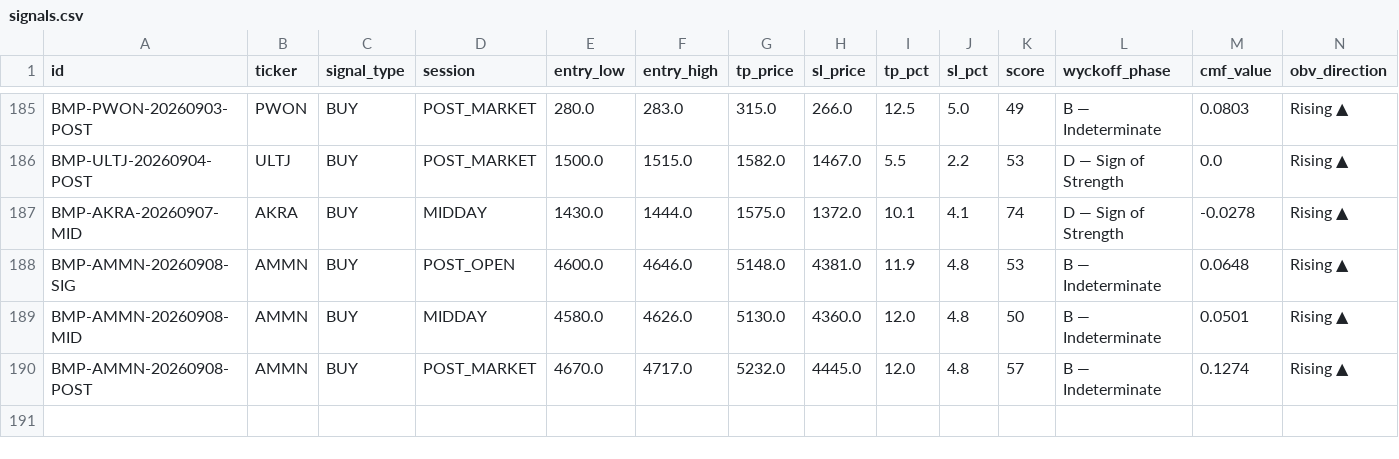
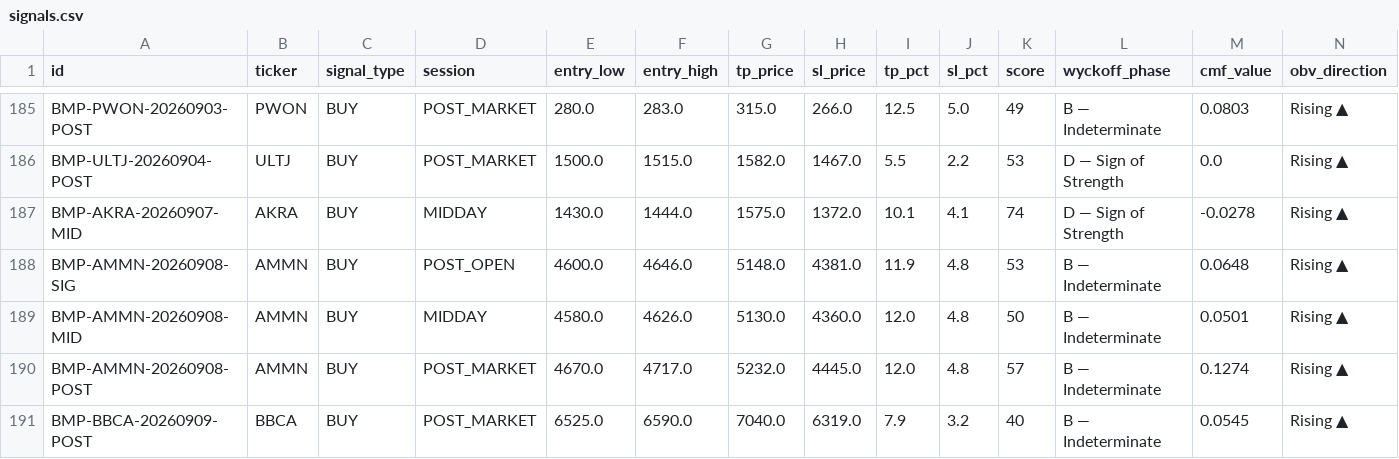
Before and after one commit to aryarifki/bandarmology-signalsFork, a CSV file: data/signals.csv, drawn as a sheet; only a part is shown, gaps mark what is left out; rows hold the shown columns only; the diff names each change by its address in the sheet, - before the commit and + after, or states it on an @@ line.

Commit message:
signals POST_MARKET 2026-09-09 10:04 UTC

```diff
--- a/data/signals.csv
+++ b/data/signals.csv
+row 191: BMP-BBCA-20260909-POST | BBCA | BUY | POST_MARKET | 6525.0 | 6590.0 | 7040.0 | 6319.0 | 7.9 | 3.2 | 40 | B — Indeterminate | 0.0545 | Rising ▲
```
